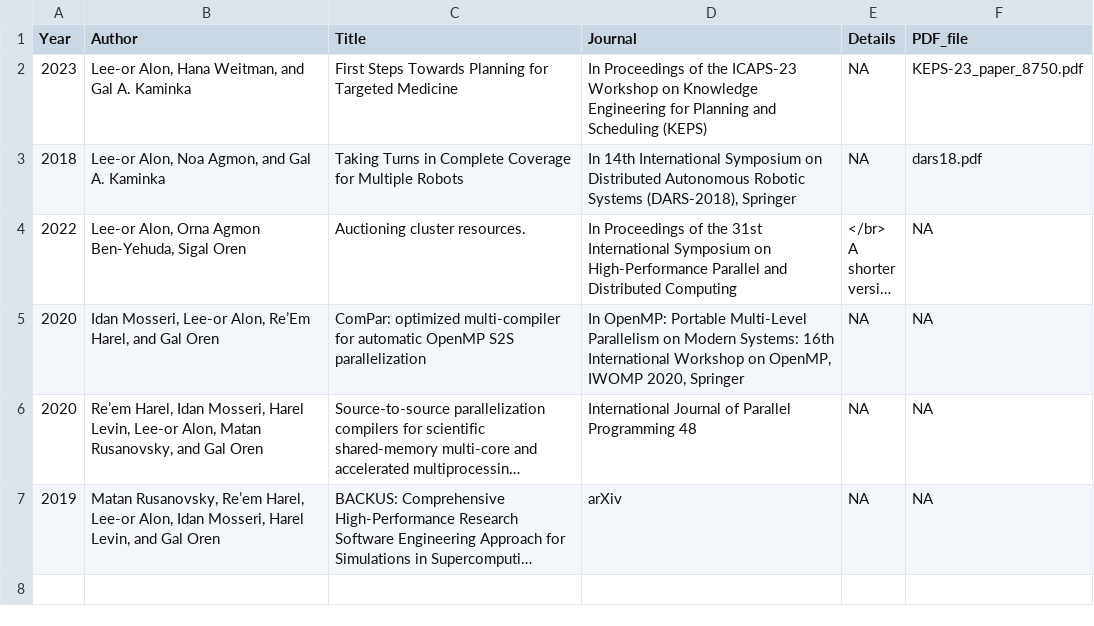
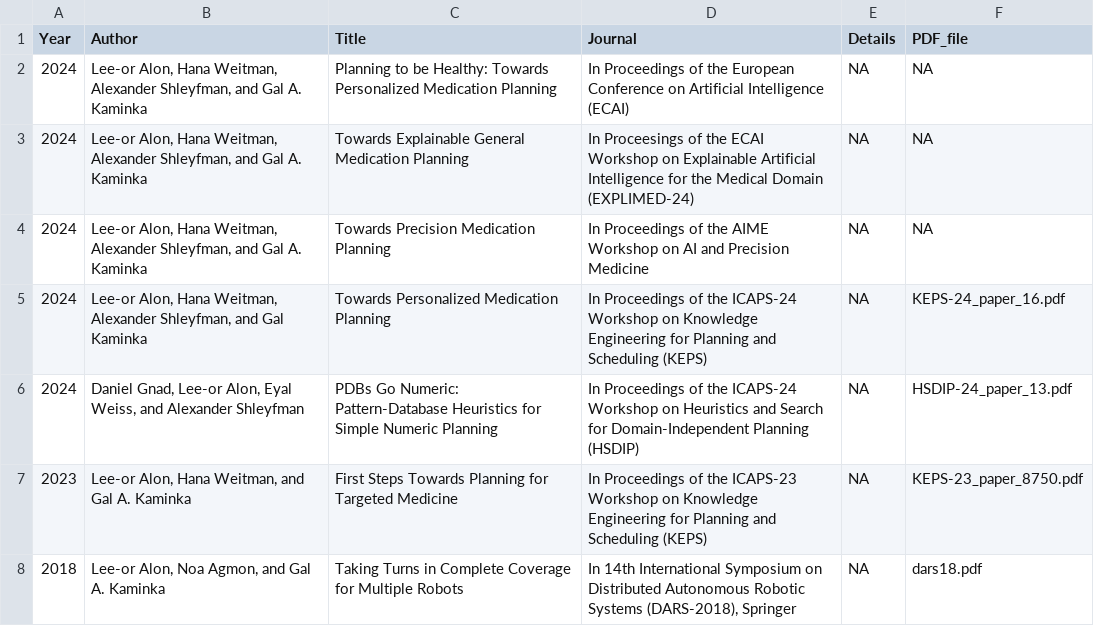
Before and after one commit to Lee-orAlon/lee-oralon.github.io, a CSV file: content/publications/publications.csv, drawn as a sheet; only a part is shown; the shorter side is filled out with more unchanged rows; long unchanged cells end in ….

Commit message:
New logo + update publications

```diff
--- a/content/publications/publications.csv
+++ b/content/publications/publications.csv
@@ -1,2 +1,7 @@
 Year,Author,Title,Journal,Details,PDF_file
+2024,"Lee-or Alon, Hana Weitman, Alexander Shleyfman, and Gal A. Kaminka",Planning to be Healthy: Towards Personalized Medication Planning,In Proceedings of the European Conference on Artificial Intelligence (ECAI),NA,NA
+2024,"Lee-or Alon, Hana Weitman, Alexander Shleyfman, and Gal A. Kaminka",Towards Explainable General Medication Planning,In Proceesings of the ECAI Workshop on Explainable Artificial Intelligence for the Medical Domain (EXPLIMED-24),NA,NA
+2024,"Lee-or Alon, Hana Weitman, Alexander Shleyfman, and Gal A. Kaminka",Towards Precision Medication Planning,In Proceedings of the AIME Workshop on AI and Precision Medicine,NA,NA
+2024,"Lee-or Alon, Hana Weitman, Alexander Shleyfman, and Gal Kaminka",Towards Personalized Medication Planning,In Proceedings of the ICAPS-24 Workshop on Knowledge Engineering for Planning and Scheduling (KEPS),NA,KEPS-24_paper_16.pdf
+2024,"Daniel Gnad, Lee-or Alon, Eyal Weiss, and Alexander Shleyfman",PDBs Go Numeric: Pattern-Database Heuristics for Simple Numeric Planning,In Proceedings of the ICAPS-24 Workshop on Heuristics and Search for Domain-Independent Planning (HSDIP),NA,HSDIP-24_paper_13.pdf
 2023,"Lee-or Alon, Hana Weitman, and  Gal A. Kaminka",First Steps Towards Planning for Targeted Medicine,In Proceedings of the ICAPS-23 Workshop on Knowledge Engineering for Planning and Scheduling (KEPS),NA,KEPS-23_paper_8750.pdf
```
Also changed, not shown: 1 other file.
